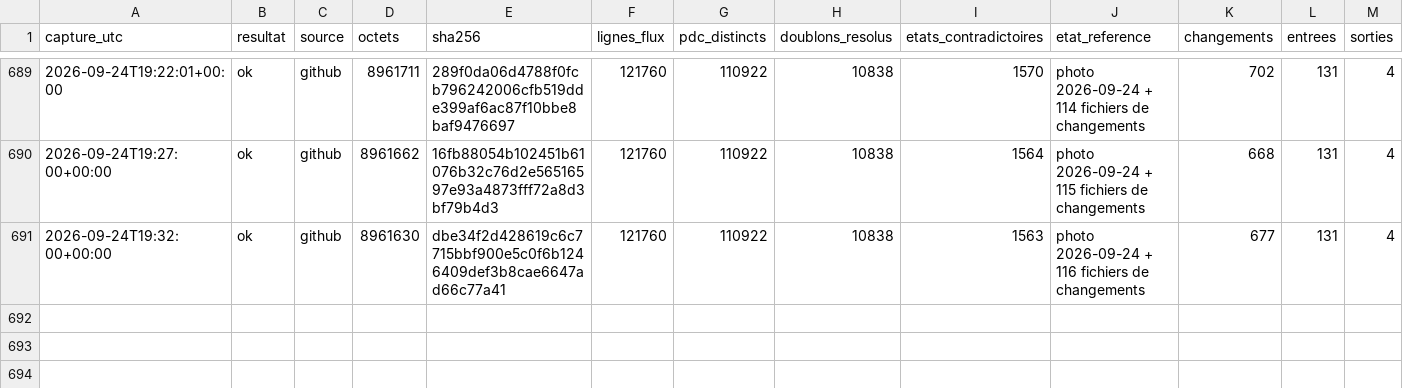
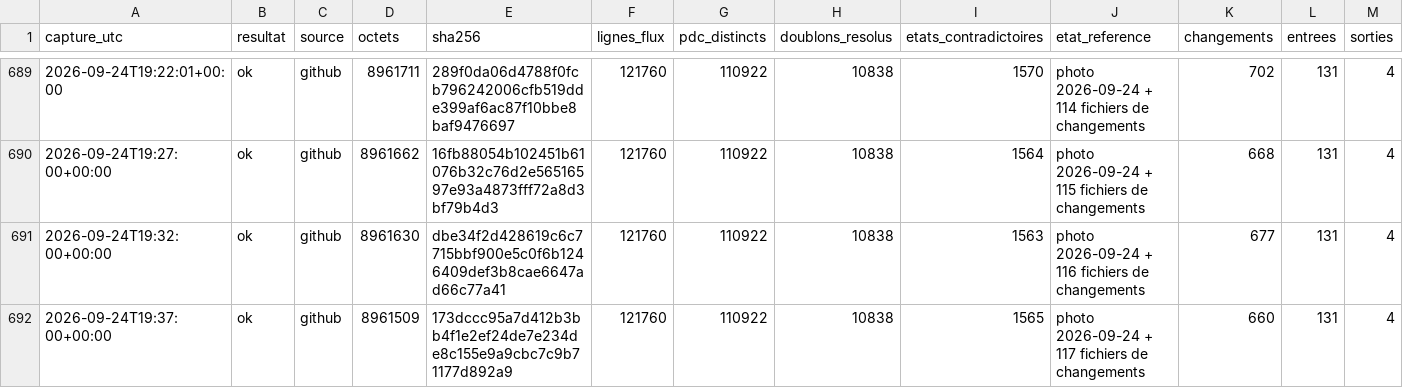
Before and after one commit to matheo-kandra/chargelab, a CSV file: data/collecte/journal/dynamique.csv, drawn as a sheet; only a part is shown, gaps mark what is left out; rows hold the shown columns only; the diff names each change by its address in the sheet, - before the commit and + after, or states it on an @@ line.

Commit message:
collecte locale 2026-09-24T19:37:08Z

```diff
--- a/data/collecte/journal/dynamique.csv
+++ b/data/collecte/journal/dynamique.csv
+row 692: 2026-09-24T19:37:00+00:00 | ok | github | 8961509 | 173dccc95a7d412b3bb4f1e2ef24de7e234de8c155e9a9cbc7c9b71177d892a9 | 121760 | 110922 | 10838 | 1565 | photo 2026-09-24 + 117 fichiers de changements | 660 | 131 | 4
```
Also changed, not shown: 1 other file.
